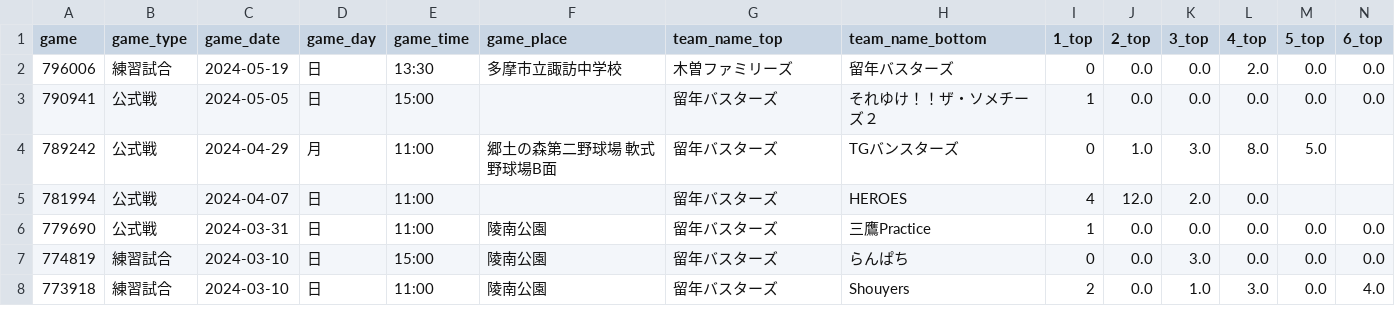
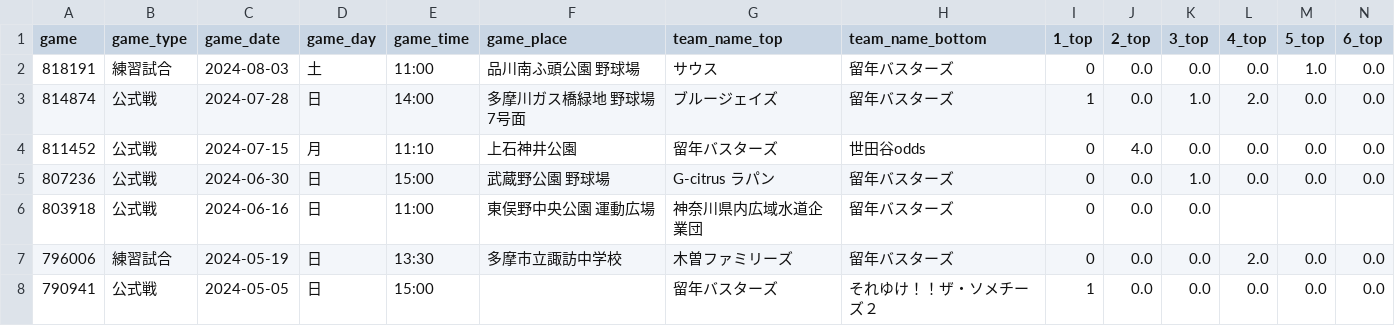
Before and after one commit to Yuiri1234/BaseballAnalysis, a CSV file: data/ryunen_busters/score.csv, drawn as a sheet; only a part is shown; the shorter side is filled out with more unchanged rows; rows hold the shown columns only; the diff names each change by its address in the sheet, - before the commit and + after, or states it on an @@ line.

```diff
--- a/data/ryunen_busters/score.csv
+++ b/data/ryunen_busters/score.csv
+row 2: 818191 | 練習試合 | 2024-08-03 | 土 | 11:00 | 品川南ふ頭公園 野球場 | サウス | 留年バスターズ | 0 | 0.0 | 0.0 | 0.0 | 1.0 | 0.0
+row 3: 814874 | 公式戦 | 2024-07-28 | 日 | 14:00 | 多摩川ガス橋緑地 野球場7号面 | ブルージェイズ | 留年バスターズ | 1 | 0.0 | 1.0 | 2.0 | 0.0 | 0.0
+row 4: 811452 | 公式戦 | 2024-07-15 | 月 | 11:10 | 上石神井公園 | 留年バスターズ | 世田谷odds | 0 | 4.0 | 0.0 | 0.0 | 0.0 | 0.0
+row 5: 807236 | 公式戦 | 2024-06-30 | 日 | 15:00 | 武蔵野公園 野球場 | G-citrus ラパン | 留年バスターズ | 0 | 0.0 | 1.0 | 0.0 | 0.0 | 0.0
+row 6: 803918 | 公式戦 | 2024-06-16 | 日 | 11:00 | 東俣野中央公園 運動広場 | 神奈川県内広域水道企業団 | 留年バスターズ | 0 | 0.0 | 0.0
```
Also changed, not shown: data/ryunen_busters/pitching.csv, 1 other file.
